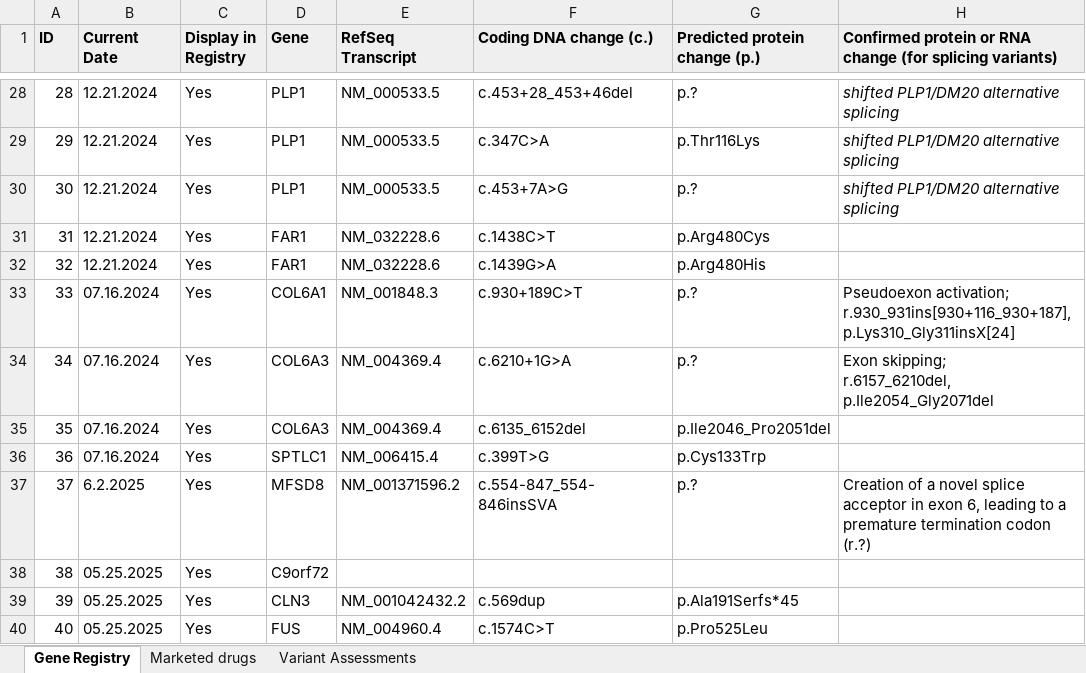
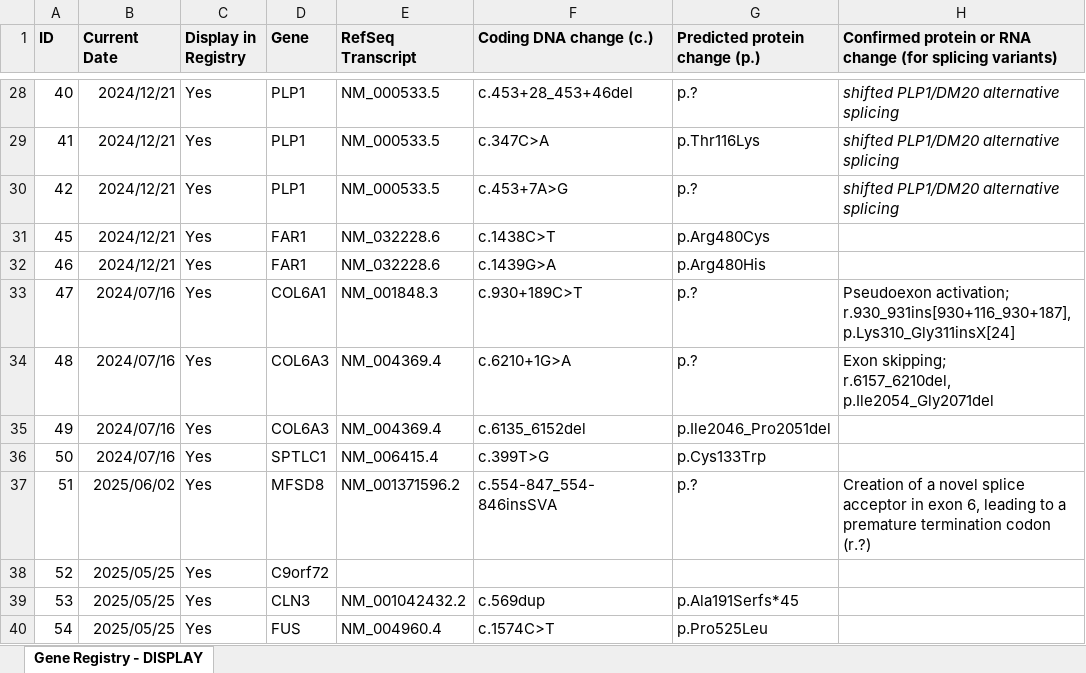
Before and after one commit to N1Collaborative/Gene_Registry, an Excel workbook: N1C_projects.xlsx, sheet Gene Registry - DISPLAY, drawn as a sheet; only a part is shown, gaps mark what is left out; values as stored, in another font and other column widths than the file's, no borders; the diff covers the shown part only; the diff names each change by its address in the sheet, - before the commit and + after, or states it on an @@ line.

```diff
--- a/N1C_projects.xlsx (sheet Gene Registry - DISPLAY)
+++ b/N1C_projects.xlsx (sheet Gene Registry - DISPLAY)
-sheet tab: Gene Registry
+sheet tab: Gene Registry - DISPLAY
-sheet tab: Marketed drugs
-sheet tab: Variant Assessments
-A28 (ID): 28
+A28 (ID): 40
-B28:B32 (Current Date): 12.21.2024
+B28:B32 (Current Date): 2024/12/21
-A29 (ID): 29
+A29 (ID): 41
-A30 (ID): 30
+A30 (ID): 42
-A31 (ID): 31
+A31 (ID): 45
-A32 (ID): 32
+A32 (ID): 46
-A33 (ID): 33
+A33 (ID): 47
-B33:B36 (Current Date): 07.16.2024
+B33:B36 (Current Date): 2024/07/16
-A34 (ID): 34
+A34 (ID): 48
-A35 (ID): 35
+A35 (ID): 49
-A36 (ID): 36
+A36 (ID): 50
-A37 (ID): 37
+A37 (ID): 51
-B37 (Current Date): 6.2.2025
+B37 (Current Date): 2025/06/02
-A38 (ID): 38
+A38 (ID): 52
-B38:B40 (Current Date): 05.25.2025
+B38:B40 (Current Date): 2025/05/25
-A39 (ID): 39
+A39 (ID): 53
-A40 (ID): 40
+A40 (ID): 54
```
Also changed, not shown: 7 added rows, 1 removed row, 103 edited cells and cell formats elsewhere in this sheet.
